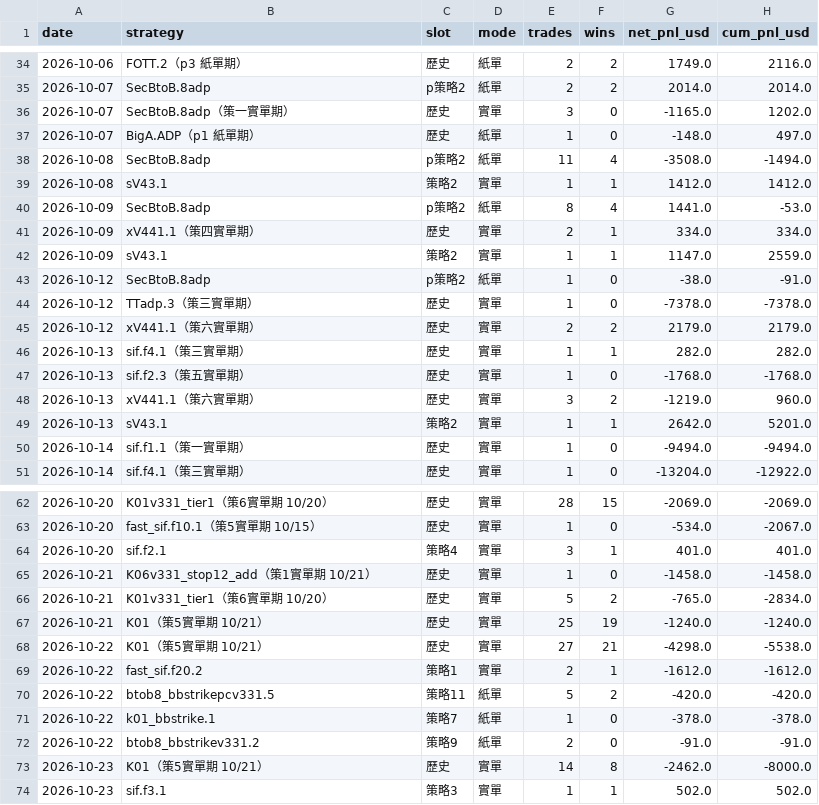
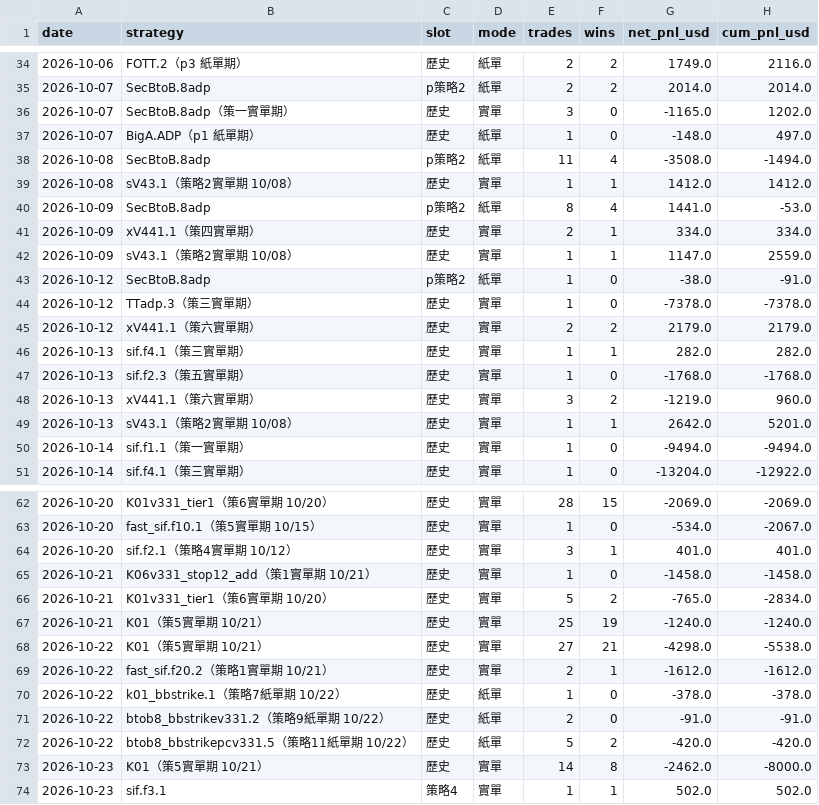
Before and after one commit to charleschen1413-hub/dash-cb3ebf94afa0, a CSV file: daily_summary.csv, drawn as a sheet; only a part is shown, gaps mark what is left out.

```diff
--- a/daily_summary.csv
+++ b/daily_summary.csv
@@ -38,6 +38,6 @@
 2026-10-08,SecBtoB.8adp,p策略2,紙單,11,4,-3508.0,-1494.0
-2026-10-08,sV43.1,策略2,實單,1,1,1412.0,1412.0
+2026-10-08,sV43.1（策略2實單期 10/08）,歷史,實單,1,1,1412.0,1412.0
 2026-10-09,SecBtoB.8adp,p策略2,紙單,8,4,1441.0,-53.0
 2026-10-09,xV441.1（策四實單期）,歷史,實單,2,1,334.0,334.0
-2026-10-09,sV43.1,策略2,實單,1,1,1147.0,2559.0
+2026-10-09,sV43.1（策略2實單期 10/08）,歷史,實單,1,1,1147.0,2559.0
 2026-10-12,SecBtoB.8adp,p策略2,紙單,1,0,-38.0,-91.0
@@ -48,3 +48,3 @@
 2026-10-13,xV441.1（策六實單期）,歷史,實單,3,2,-1219.0,960.0
-2026-10-13,sV43.1,策略2,實單,1,1,2642.0,5201.0
+2026-10-13,sV43.1（策略2實單期 10/08）,歷史,實單,1,1,2642.0,5201.0
 2026-10-14,sif.f1.1（策一實單期）,歷史,實單,1,0,-9494.0,-9494.0
@@ -63,3 +63,3 @@
 2026-10-20,fast_sif.f10.1（策5實單期 10/15）,歷史,實單,1,0,-534.0,-2067.0
-2026-10-20,sif.f2.1,策略4,實單,3,1,401.0,401.0
+2026-10-20,sif.f2.1（策略4實單期 10/12）,歷史,實單,3,1,401.0,401.0
 2026-10-21,K06v331_stop12_add（策1實單期 10/21）,歷史,實單,1,0,-1458.0,-1458.0
@@ -68,7 +68,7 @@
 2026-10-22,K01（策5實單期 10/21）,歷史,實單,27,21,-4298.0,-5538.0
-2026-10-22,fast_sif.f20.2,策略1,實單,2,1,-1612.0,-1612.0
-2026-10-22,btob8_bbstrikepcv331.5,策略11,紙單,5,2,-420.0,-420.0
-2026-10-22,k01_bbstrike.1,策略7,紙單,1,0,-378.0,-378.0
-2026-10-22,btob8_bbstrikev331.2,策略9,紙單,2,0,-91.0,-91.0
+2026-10-22,fast_sif.f20.2（策略1實單期 10/21）,歷史,實單,2,1,-1612.0,-1612.0
+2026-10-22,k01_bbstrike.1（策略7紙單期 10/22）,歷史,紙單,1,0,-378.0,-378.0
+2026-10-22,btob8_bbstrikev331.2（策略9紙單期 10/22）,歷史,紙單,2,0,-91.0,-91.0
+2026-10-22,btob8_bbstrikepcv331.5（策略11紙單期 10/22）,歷史,紙單,5,2,-420.0,-420.0
 2026-10-23,K01（策5實單期 10/21）,歷史,實單,14,8,-2462.0,-8000.0
-2026-10-23,sif.f3.1,策略3,實單,1,1,502.0,502.0
+2026-10-23,sif.f3.1,策略4,實單,1,1,502.0,502.0
```
Also changed, not shown: 1 other file.
